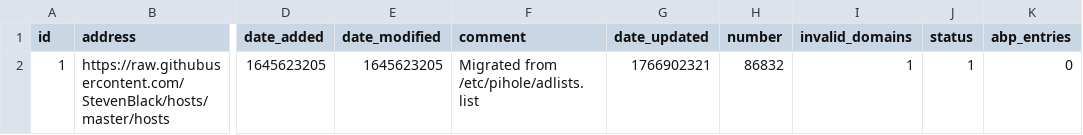
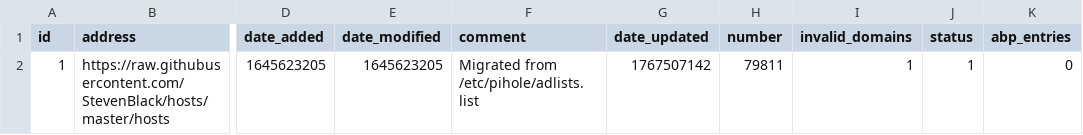
Before and after one commit to federicoalvarez-github/my-pihole-lists, a CSV file: adlist.csv, drawn as a sheet; only a part is shown, gaps mark what is left out; the diff names each change by its address in the sheet, - before the commit and + after, or states it on an @@ line.

Commit message:
Updated January  5, 2026  1:00AM

```diff
--- a/adlist.csv
+++ b/adlist.csv
-G2 (date_updated): 1766902321
+G2 (date_updated): 1767507142
-H2 (number): 86832
+H2 (number): 79811
```
